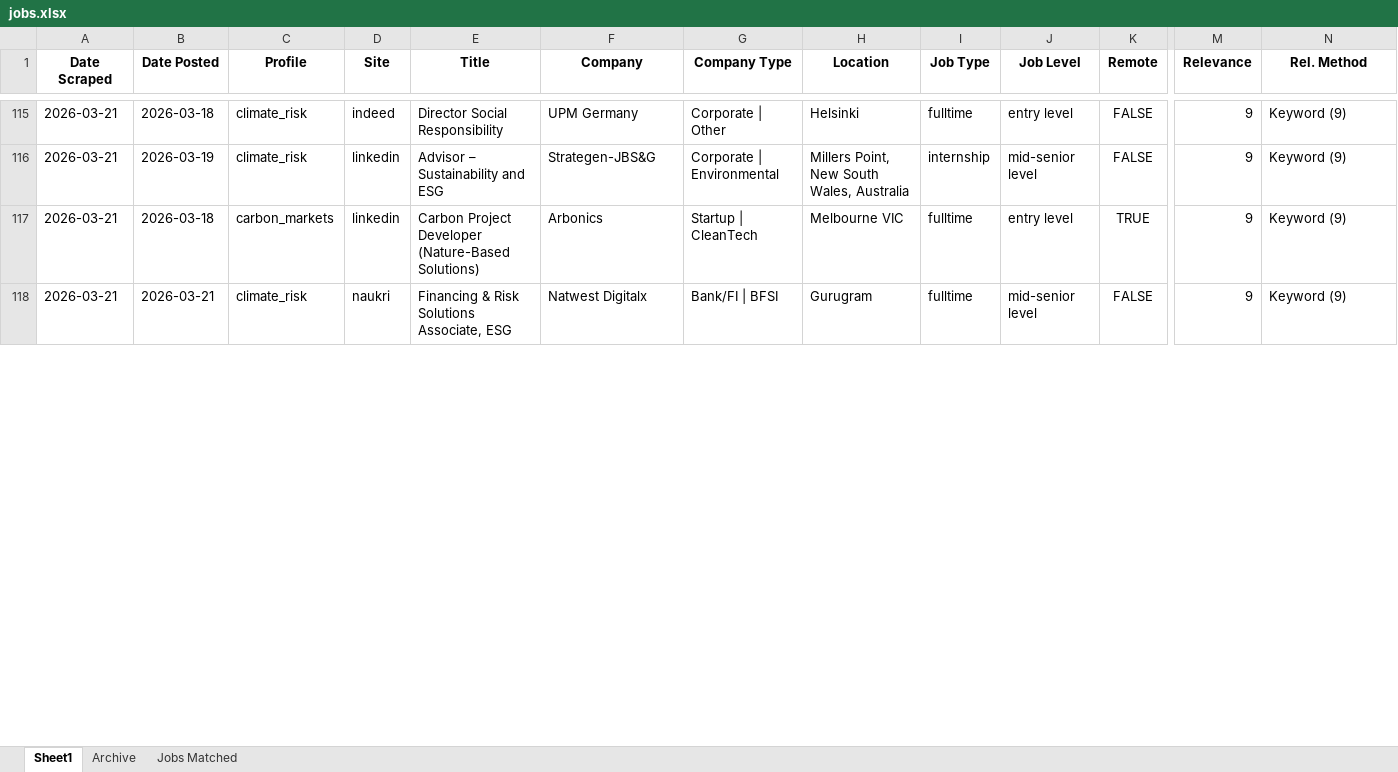
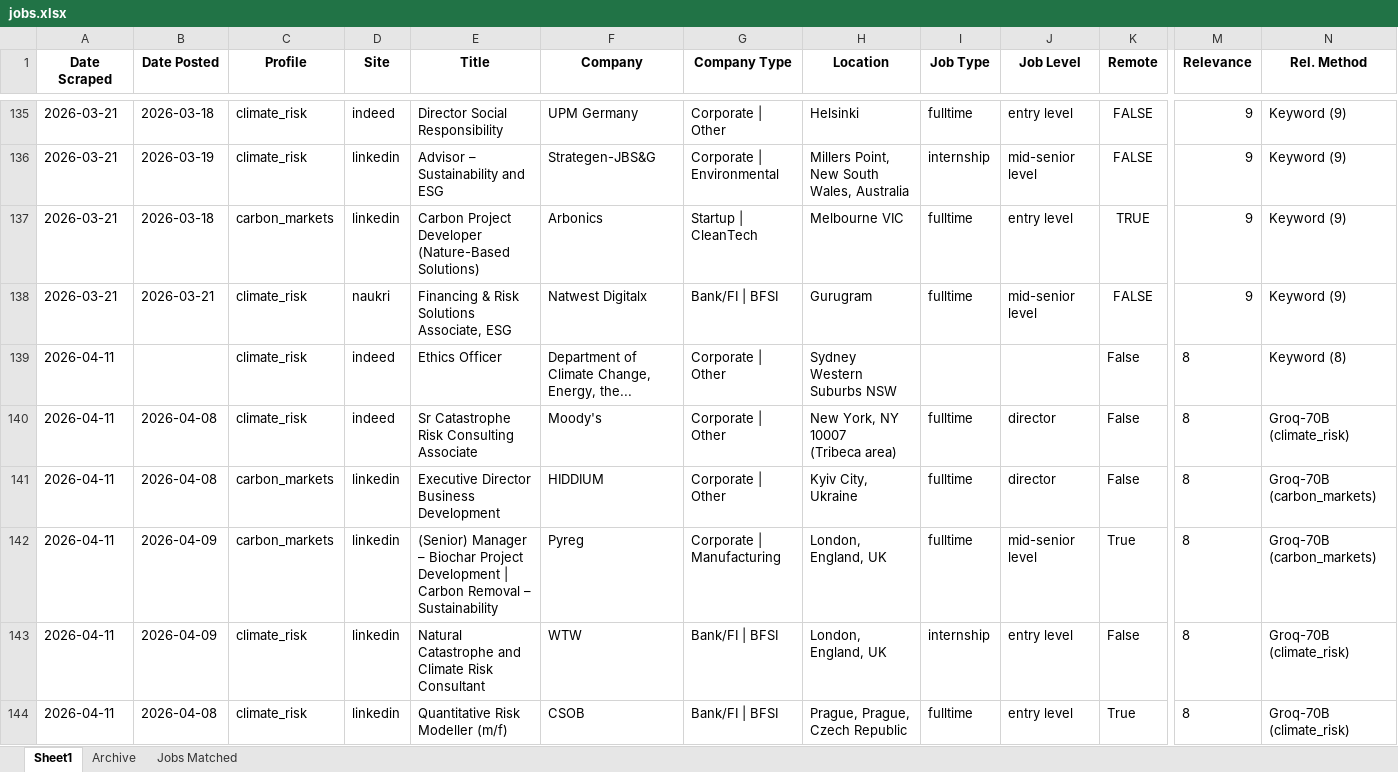
Before and after one commit to questofprajjwal/VM0042-Learning-Module, an Excel workbook: src/jobs/jobs.xlsx, sheet Sheet1, drawn as a sheet; only a part is shown, gaps mark what is left out; values as stored, in another font and other column widths than the file's, no borders; rows hold the shown columns only; ↵ is a line break in a cell; the diff covers the shown part only; the diff names each change by its address in the sheet, - before the commit and + after, or states it on an @@ line.

Commit message:
Update jobs directory data (auto-push)

```diff
--- a/src/jobs/jobs.xlsx (sheet Sheet1)
+++ b/src/jobs/jobs.xlsx (sheet Sheet1)
+row 139: 2026-04-11 |  | climate_risk | indeed | Ethics Officer | Department of Climate Change, Energy, the... | Corporate | Other | Sydney Western Suburbs NSW |  |  | False | 8 | Keyword (8)
+row 140: 2026-04-11 | 2026-04-08 | climate_risk | indeed | Sr Catastrophe Risk Consulting Associate | Moody's | Corporate | Other | New York, NY 10007 ↵ (Tribeca area) | fulltime | director | False | 8 | Groq-70B (climate_risk)
+row 141: 2026-04-11 | 2026-04-08 | carbon_markets | linkedin | Executive Director Business Development | HIDDIUM | Corporate | Other | Kyiv City, Ukraine | fulltime | director | False | 8 | Groq-70B (carbon_markets)
+row 142: 2026-04-11 | 2026-04-09 | carbon_markets | linkedin | (Senior) Manager – Biochar Project Development | Carbon Removal – Sustainability | Pyreg | Corporate | Manufacturing | London, England, UK | fulltime | mid-senior level | True | 8 | Groq-70B (carbon_markets)
+row 143: 2026-04-11 | 2026-04-09 | climate_risk | linkedin | Natural Catastrophe and Climate Risk Consultant | WTW | Bank/FI | BFSI | London, England, UK | internship | entry level | False | 8 | Groq-70B (climate_risk)
+row 144: 2026-04-11 | 2026-04-08 | climate_risk | linkedin | Quantitative Risk Modeller (m/f) | CSOB | Bank/FI | BFSI | Prague, Prague, Czech Republic | fulltime | entry level | True | 8 | Groq-70B (climate_risk)
```
Also changed, not shown: 70 added rows and 280 edited cells elsewhere in this sheet, sheet Jobs Matched.
